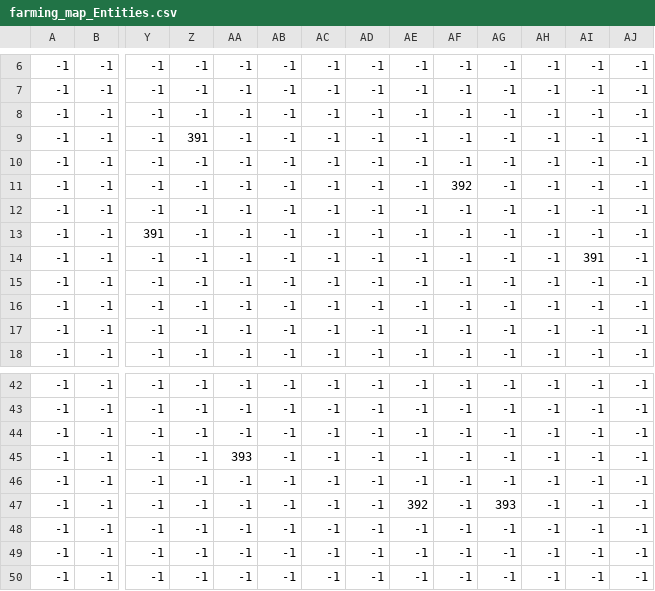
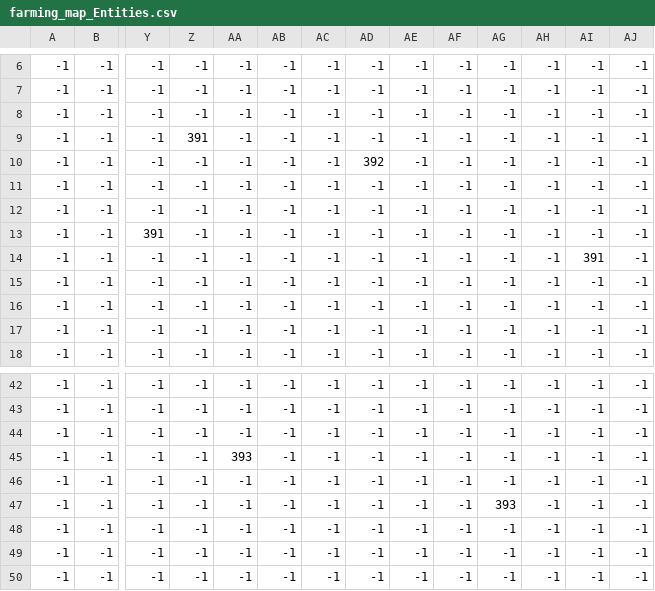
Before and after one commit to Wong-gif/SaveTheMeow, a CSV file: farm_map/farming_map_Entities.csv, drawn as a sheet; only a part is shown, gaps mark what is left out; removed rows and columns are numbered as before the commit, all else as after; rows hold the shown columns only; the diff names each change by its address in the sheet, - before the commit and + after, or states it on an @@ line.

```diff
--- a/farm_map/farming_map_Entities.csv
+++ b/farm_map/farming_map_Entities.csv
+row 10: -1 | -1 | -1 | -1 | -1 | -1 | -1 | 392 | -1 | -1 | -1 | -1 | -1 | -1
-row 11: -1 | -1 | -1 | -1 | -1 | -1 | -1 | -1 | -1 | 392 | -1 | -1 | -1 | -1
-AE47: 392
+AE47: -1
```
Also changed, not shown: farm_map/farming_map_Details.csv, farm_map/farming_map_Objects.csv, 18 other files.
